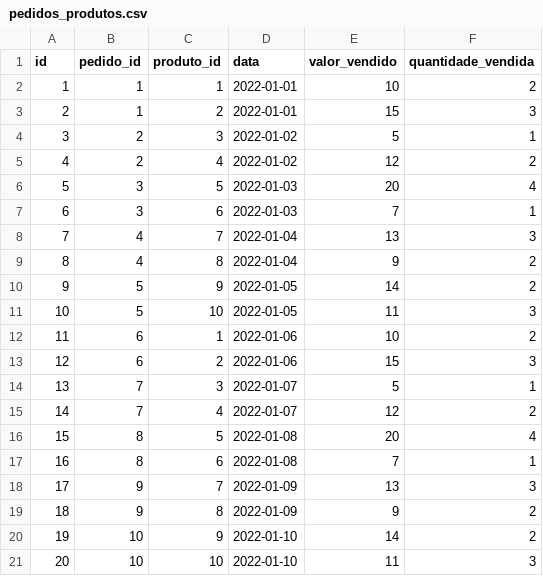
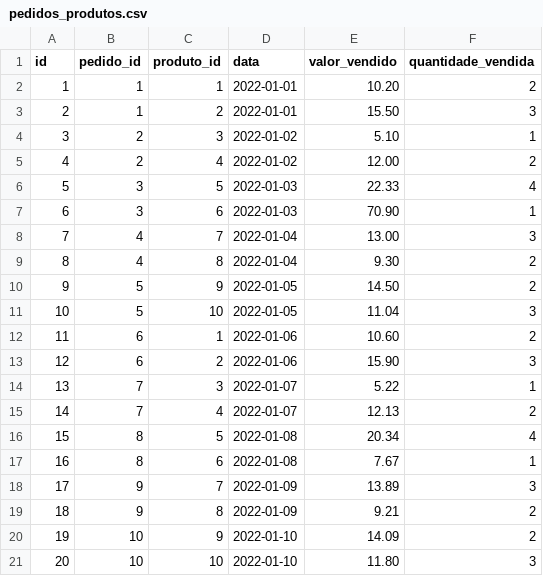
Before and after one commit to torneseumprogramador/powerbi, a CSV file: csvs_pedidos/pedidos_produtos.csv, drawn as a sheet.

Commit message:
Update pedidos_produtos.csv

```diff
--- a/csvs_pedidos/pedidos_produtos.csv
+++ b/csvs_pedidos/pedidos_produtos.csv
@@ -1,21 +1,21 @@
 id,pedido_id,produto_id,data,valor_vendido,quantidade_vendida
-1,1,1,2022-01-01,10,2
-2,1,2,2022-01-01,15,3
-3,2,3,2022-01-02,5,1
-4,2,4,2022-01-02,12,2
-5,3,5,2022-01-03,20,4
-6,3,6,2022-01-03,7,1
-7,4,7,2022-01-04,13,3
-8,4,8,2022-01-04,9,2
-9,5,9,2022-01-05,14,2
-10,5,10,2022-01-05,11,3
-11,6,1,2022-01-06,10,2
-12,6,2,2022-01-06,15,3
-13,7,3,2022-01-07,5,1
-14,7,4,2022-01-07,12,2
-15,8,5,2022-01-08,20,4
-16,8,6,2022-01-08,7,1
-17,9,7,2022-01-09,13,3
-18,9,8,2022-01-09,9,2
-19,10,9,2022-01-10,14,2
-20,10,10,2022-01-10,11,3
+1,1,1,2022-01-01,10.20,2
+2,1,2,2022-01-01,15.50,3
+3,2,3,2022-01-02,5.10,1
+4,2,4,2022-01-02,12.00,2
+5,3,5,2022-01-03,22.33,4
+6,3,6,2022-01-03,70.90,1
+7,4,7,2022-01-04,13.00,3
+8,4,8,2022-01-04,9.30,2
+9,5,9,2022-01-05,14.50,2
+10,5,10,2022-01-05,11.04,3
+11,6,1,2022-01-06,10.60,2
+12,6,2,2022-01-06,15.90,3
+13,7,3,2022-01-07,5.22,1
+14,7,4,2022-01-07,12.13,2
+15,8,5,2022-01-08,20.34,4
+16,8,6,2022-01-08,7.67,1
+17,9,7,2022-01-09,13.89,3
+18,9,8,2022-01-09,9.21,2
+19,10,9,2022-01-10,14.09,2
+20,10,10,2022-01-10,11.80,3
```
